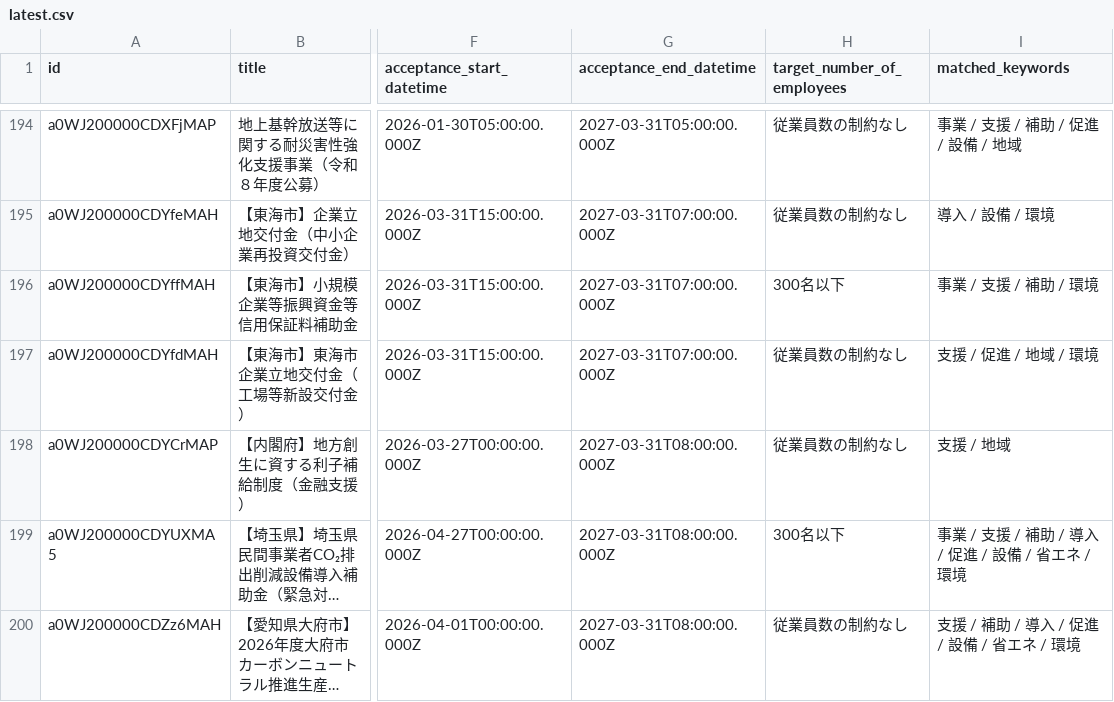
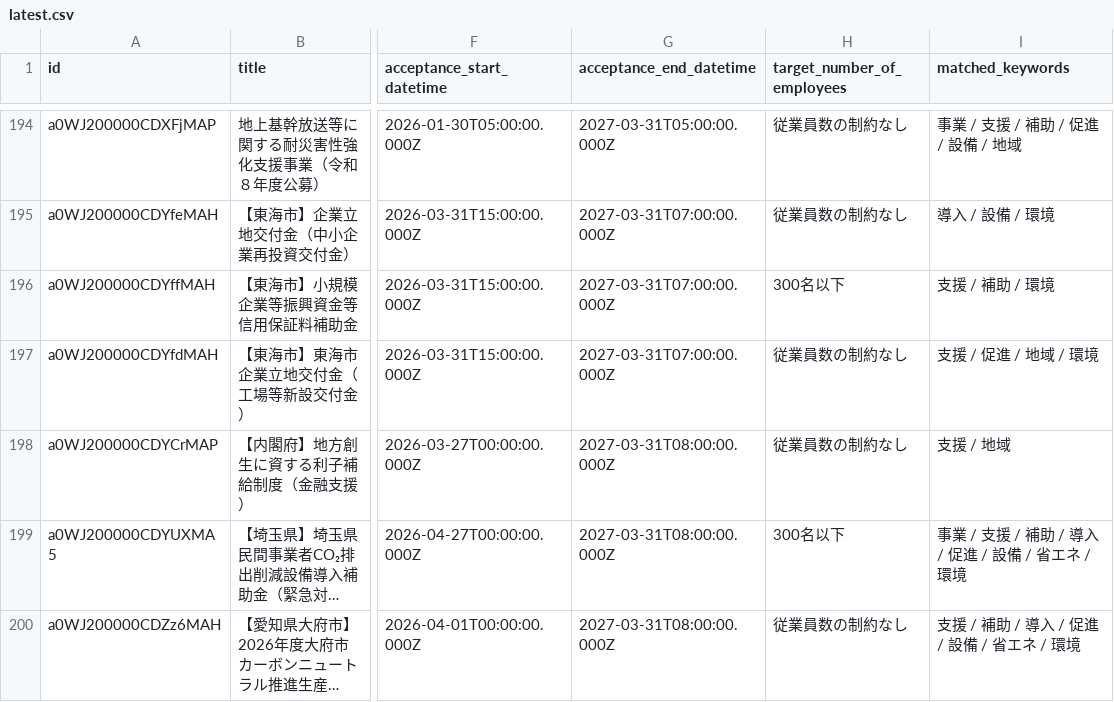
Before and after one commit to softrenzu/RooomMCPninka, a CSV file: data/latest.csv, drawn as a sheet; only a part is shown, gaps mark what is left out; long unchanged cells end in …; the diff names each change by its address in the sheet, - before the commit and + after, or states it on an @@ line.

```diff
--- a/data/latest.csv
+++ b/data/latest.csv
-I196 (matched_keywords): 事業 / 支援 / 補助 / 環境
+I196 (matched_keywords): 支援 / 補助 / 環境
```
Also changed, not shown: 4 other files.
